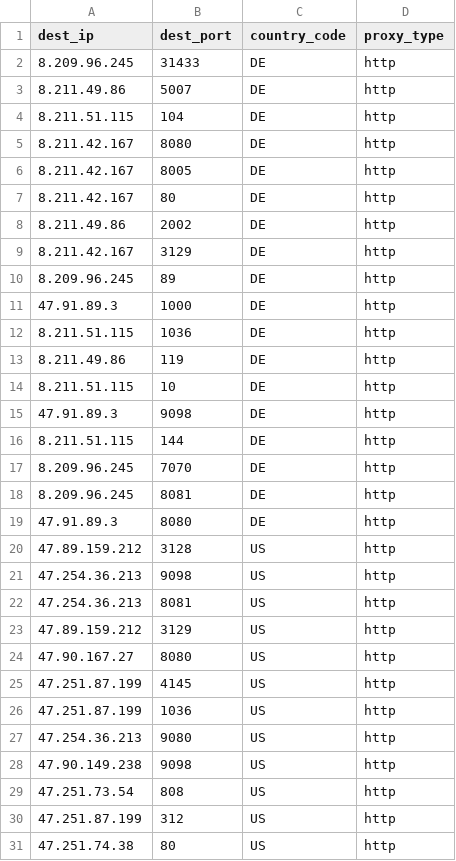
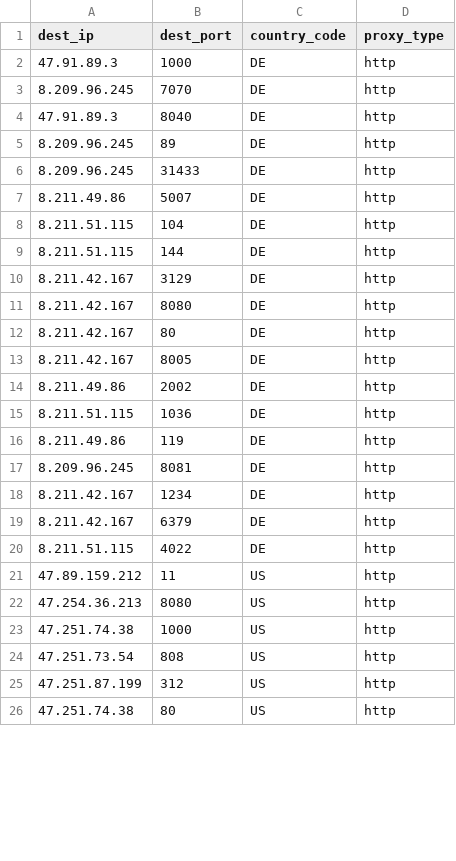
Before and after one commit to yassirusa/awesome-lists, a CSV file: Lists/PROXY/sunny9577_proxy-scraper/PROXY_ALL_sunny9577_list.csv, drawn as a sheet; only a part is shown; the diff covers the shown part only.

```diff
--- a/Lists/PROXY/sunny9577_proxy-scraper/PROXY_ALL_sunny9577_list.csv
+++ b/Lists/PROXY/sunny9577_proxy-scraper/PROXY_ALL_sunny9577_list.csv
@@ -1,2 +1,6 @@
 dest_ip,dest_port,country_code,proxy_type
+47.91.89.3,1000,DE,http
+8.209.96.245,7070,DE,http
+47.91.89.3,8040,DE,http
+8.209.96.245,89,DE,http
 8.209.96.245,31433,DE,http
@@ -4,26 +8,17 @@ dest_ip,dest_port,country_code,proxy_type
 8.211.51.115,104,DE,http
+8.211.51.115,144,DE,http
+8.211.42.167,3129,DE,http
 8.211.42.167,8080,DE,http
+8.211.42.167,80,DE,http
 8.211.42.167,8005,DE,http
-8.211.42.167,80,DE,http
 8.211.49.86,2002,DE,http
-8.211.42.167,3129,DE,http
-8.209.96.245,89,DE,http
-47.91.89.3,1000,DE,http
 8.211.51.115,1036,DE,http
 8.211.49.86,119,DE,http
-8.211.51.115,10,DE,http
-47.91.89.3,9098,DE,http
-8.211.51.115,144,DE,http
-8.209.96.245,7070,DE,http
 8.209.96.245,8081,DE,http
-47.91.89.3,8080,DE,http
-47.89.159.212,3128,US,http
-47.254.36.213,9098,US,http
-47.254.36.213,8081,US,http
-47.89.159.212,3129,US,http
-47.90.167.27,8080,US,http
-47.251.87.199,4145,US,http
-47.251.87.199,1036,US,http
-47.254.36.213,9080,US,http
-47.90.149.238,9098,US,http
+8.211.42.167,1234,DE,http
+8.211.42.167,6379,DE,http
+8.211.51.115,4022,DE,http
+47.89.159.212,11,US,http
+47.254.36.213,8080,US,http
+47.251.74.38,1000,US,http
 47.251.73.54,808,US,http
```
Also changed, not shown: 7 added rows, 4 removed rows, 3 moved rows and 6 edited cells elsewhere in this file, 1 other file.
